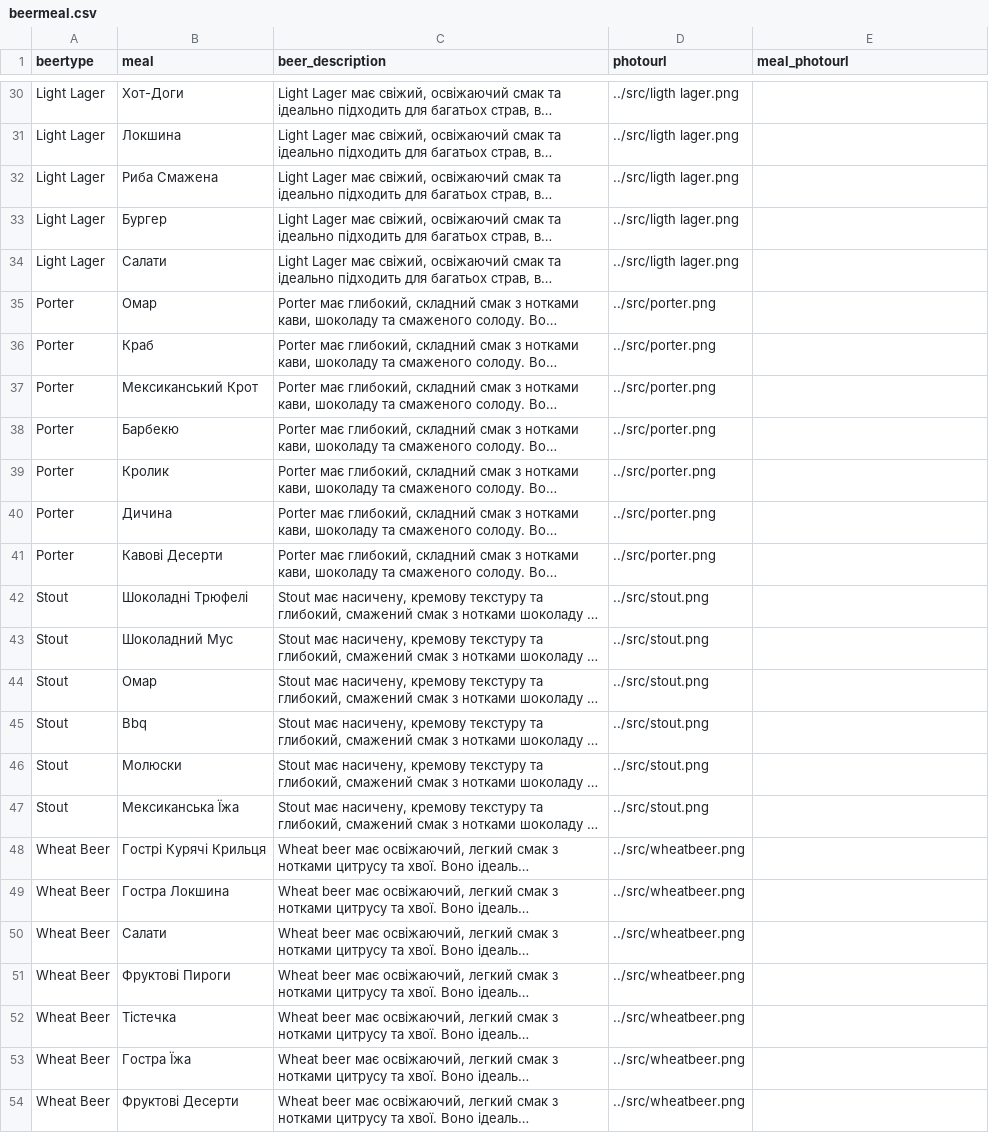
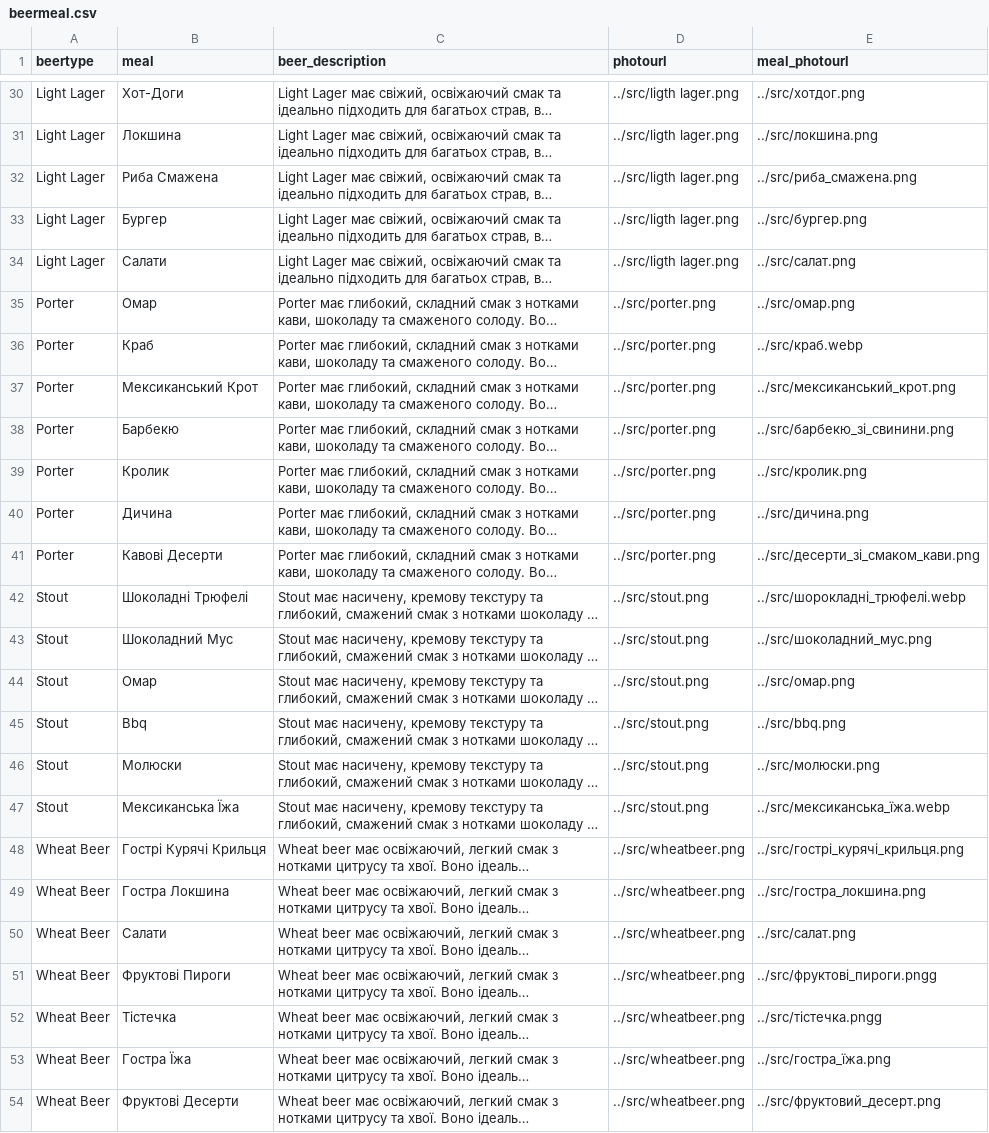
Before and after one commit to SerhiiKitral/BeerProject, a CSV file: database/beermeal.csv, drawn as a sheet; only a part is shown, gaps mark what is left out; long unchanged cells end in …; the diff covers the shown part only; the diff names each change by its address in the sheet, - before the commit and + after, or states it on an @@ line.

```diff
--- a/database/beermeal.csv
+++ b/database/beermeal.csv
-E30 (meal_photourl): (empty)
+E30 (meal_photourl): ../src/хотдог.png
-E31 (meal_photourl): (empty)
+E31 (meal_photourl): ../src/локшина.png
-E32 (meal_photourl): (empty)
+E32 (meal_photourl): ../src/риба_смажена.png
-E33 (meal_photourl): (empty)
+E33 (meal_photourl): ../src/бургер.png
-E34 (meal_photourl): (empty)
+E34 (meal_photourl): ../src/салат.png
-E35 (meal_photourl): (empty)
+E35 (meal_photourl): ../src/омар.png
-E36 (meal_photourl): (empty)
+E36 (meal_photourl): ../src/краб.webp
-E37 (meal_photourl): (empty)
+E37 (meal_photourl): ../src/мексиканський_крот.png
-E38 (meal_photourl): (empty)
+E38 (meal_photourl): ../src/барбекю_зі_свинини.png
-E39 (meal_photourl): (empty)
+E39 (meal_photourl): ../src/кролик.png
-E40 (meal_photourl): (empty)
+E40 (meal_photourl): ../src/дичина.png
-E41 (meal_photourl): (empty)
+E41 (meal_photourl): ../src/десерти_зі_смаком_кави.png
-E42 (meal_photourl): (empty)
+E42 (meal_photourl): ../src/шорокладні_трюфелі.webp
-E43 (meal_photourl): (empty)
+E43 (meal_photourl): ../src/шоколадний_мус.png
-E44 (meal_photourl): (empty)
+E44 (meal_photourl): ../src/омар.png
-E45 (meal_photourl): (empty)
+E45 (meal_photourl): ../src/bbq.png
-E46 (meal_photourl): (empty)
+E46 (meal_photourl): ../src/молюски.png
-E47 (meal_photourl): (empty)
+E47 (meal_photourl): ../src/мексиканська_їжа.webp
-E48 (meal_photourl): (empty)
+E48 (meal_photourl): ../src/гострі_курячі_крильця.png
-E49 (meal_photourl): (empty)
+E49 (meal_photourl): ../src/гостра_локшина.png
-E50 (meal_photourl): (empty)
+E50 (meal_photourl): ../src/салат.png
-E51 (meal_photourl): (empty)
+E51 (meal_photourl): ../src/фруктові_пироги.pngg
-E52 (meal_photourl): (empty)
+E52 (meal_photourl): ../src/тістечка.pngg
-E53 (meal_photourl): (empty)
+E53 (meal_photourl): ../src/гостра_їжа.png
-E54 (meal_photourl): (empty)
+E54 (meal_photourl): ../src/фруктовий_десерт.png
```
Also changed, not shown: 27 edited cells elsewhere in this file.
